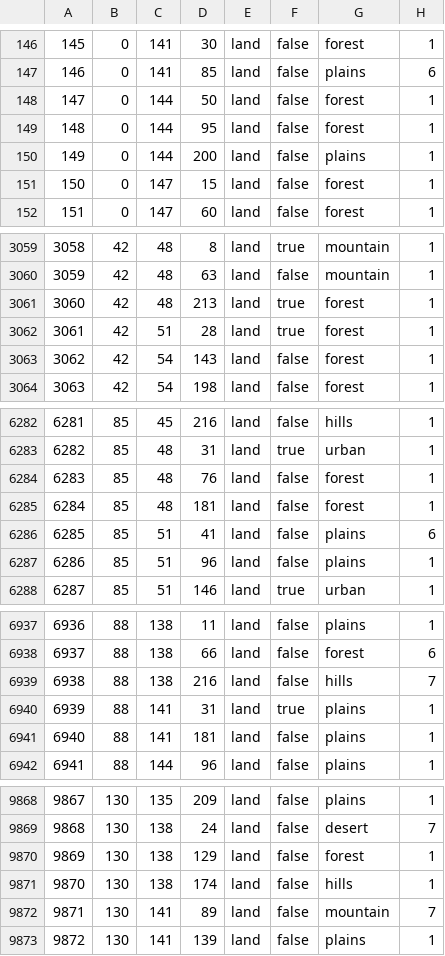
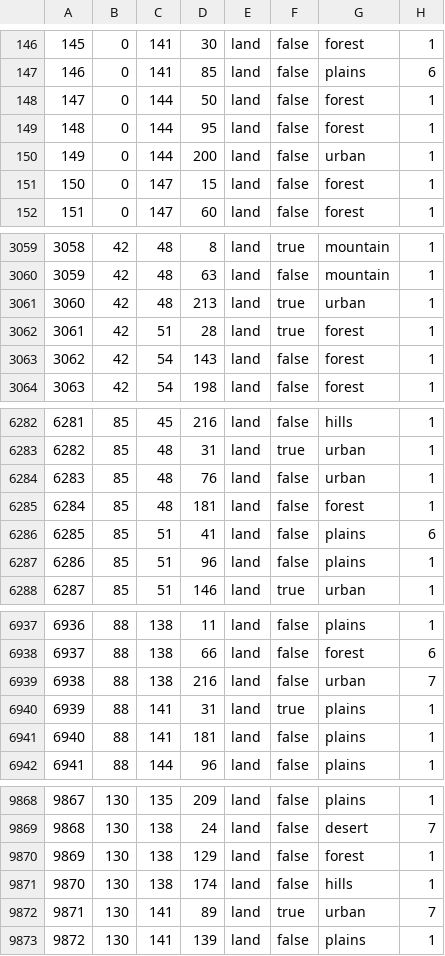
Before and after one commit to LuciferHorst/HFU-3.0, a CSV file: map/definition.csv, drawn as a sheet; only a part is shown, gaps mark what is left out; the diff covers the shown part only.

```diff
--- a/map/definition.csv
+++ b/map/definition.csv
@@ -149,3 +149,3 @@
 148;0;144;95;land;false;forest;1
-149;0;144;200;land;false;plains;1
+149;0;144;200;land;false;urban;1
 150;0;147;15;land;false;forest;1
@@ -3060,3 +3060,3 @@
 3059;42;48;63;land;false;mountain;1
-3060;42;48;213;land;true;forest;1
+3060;42;48;213;land;true;urban;1
 3061;42;51;28;land;true;forest;1
@@ -6283,3 +6283,3 @@
 6282;85;48;31;land;true;urban;1
-6283;85;48;76;land;false;forest;1
+6283;85;48;76;land;false;urban;1
 6284;85;48;181;land;false;forest;1
@@ -6938,3 +6938,3 @@
 6937;88;138;66;land;false;forest;6
-6938;88;138;216;land;false;hills;7
+6938;88;138;216;land;false;urban;7
 6939;88;141;31;land;true;plains;1
@@ -9871,3 +9871,3 @@
 9870;130;138;174;land;false;hills;1
-9871;130;141;89;land;false;mountain;7
+9871;130;141;89;land;true;urban;7
 9872;130;141;139;land;false;plains;1
```
Also changed, not shown: 3 edited cells elsewhere in this file, 14 other files.
